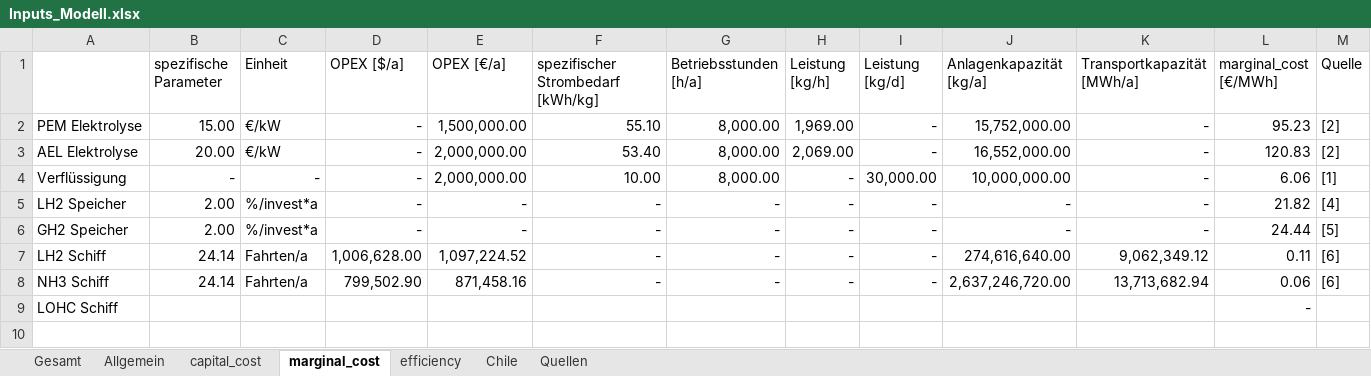
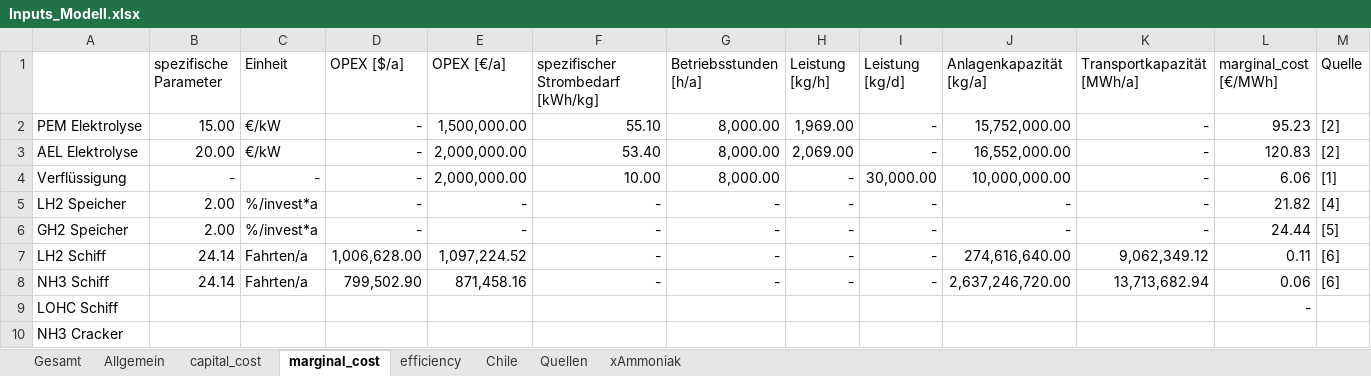
Before and after one commit to cgipser/DWE, an Excel workbook: data/Inputs_Modell.xlsx, sheet marginal_cost, drawn as a sheet; values as stored, in another font and other column widths than the file's, no borders; the diff names each change by its address in the sheet, - before the commit and + after, or states it on an @@ line.

```diff
--- a/data/Inputs_Modell.xlsx (sheet marginal_cost)
+++ b/data/Inputs_Modell.xlsx (sheet marginal_cost)
+sheet tab: xAmmoniak
+row 10: NH3 Cracker
```
Also changed, not shown: sheet Gesamt, sheet efficiency, sheet capital_cost, sheet Quellen, formulas that keep their value, charts or pictures, 1 other file.
